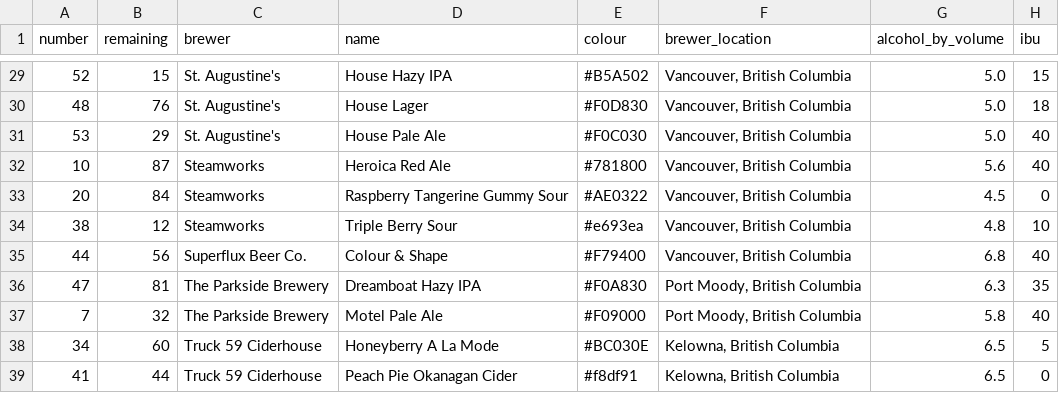
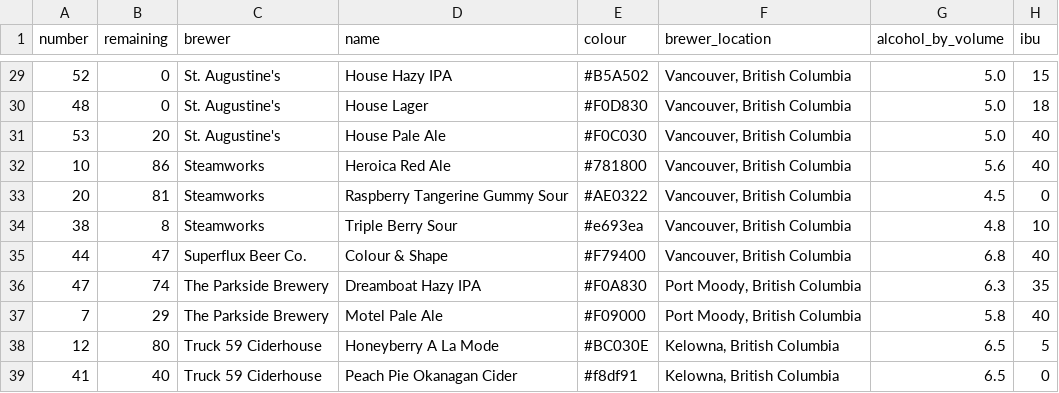
Before and after one commit to marcolussetti/staugustine-tap-history, a CSV file: staugustines_beers_v1.csv, drawn as a sheet; only a part is shown, gaps mark what is left out; the diff covers the shown part only; the diff names each change by its address in the sheet, - before the commit and + after, or states it on an @@ line.

```diff
--- a/staugustines_beers_v1.csv
+++ b/staugustines_beers_v1.csv
-B29 (remaining): 15
+B29 (remaining): 0
-B30 (remaining): 76
+B30 (remaining): 0
-B31 (remaining): 29
+B31 (remaining): 20
-B32 (remaining): 87
+B32 (remaining): 86
-B33 (remaining): 84
+B33 (remaining): 81
-B34 (remaining): 12
+B34 (remaining): 8
-B35 (remaining): 56
+B35 (remaining): 47
-B36 (remaining): 81
+B36 (remaining): 74
-B37 (remaining): 32
+B37 (remaining): 29
-A38 (number): 34
+A38 (number): 12
-B38 (remaining): 60
+B38 (remaining): 80
-B39 (remaining): 44
+B39 (remaining): 40
```
Also changed, not shown: 26 edited cells elsewhere in this file, 3 other files.
